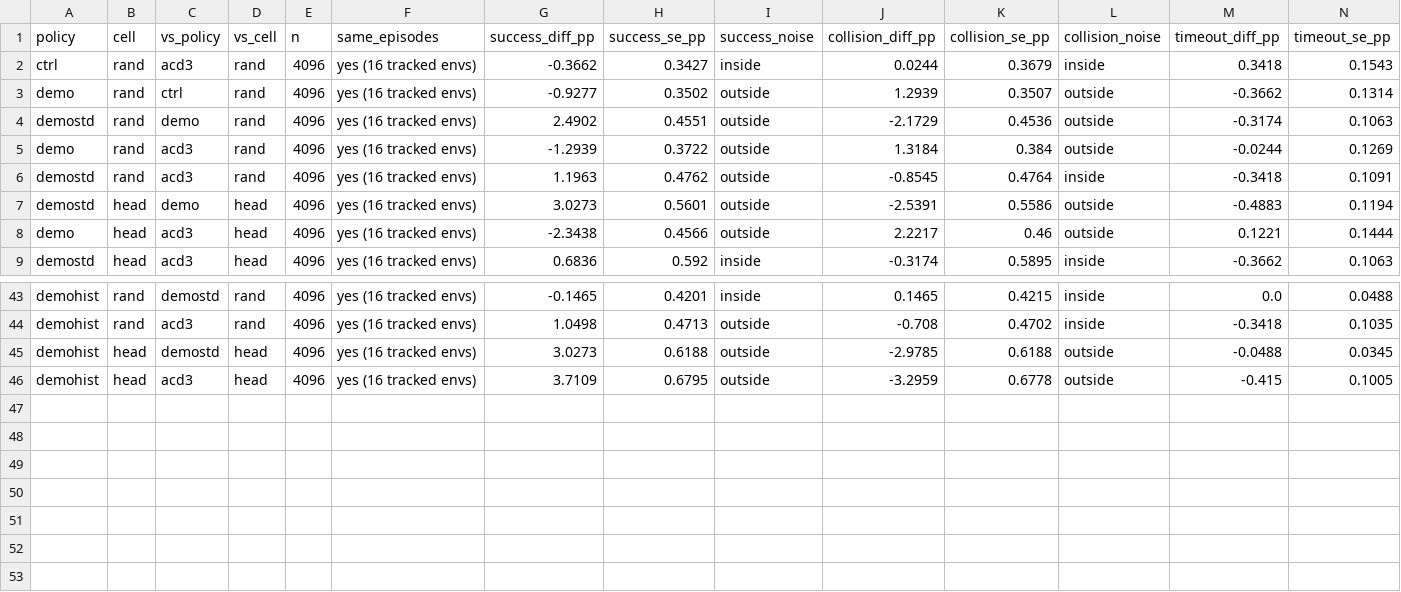
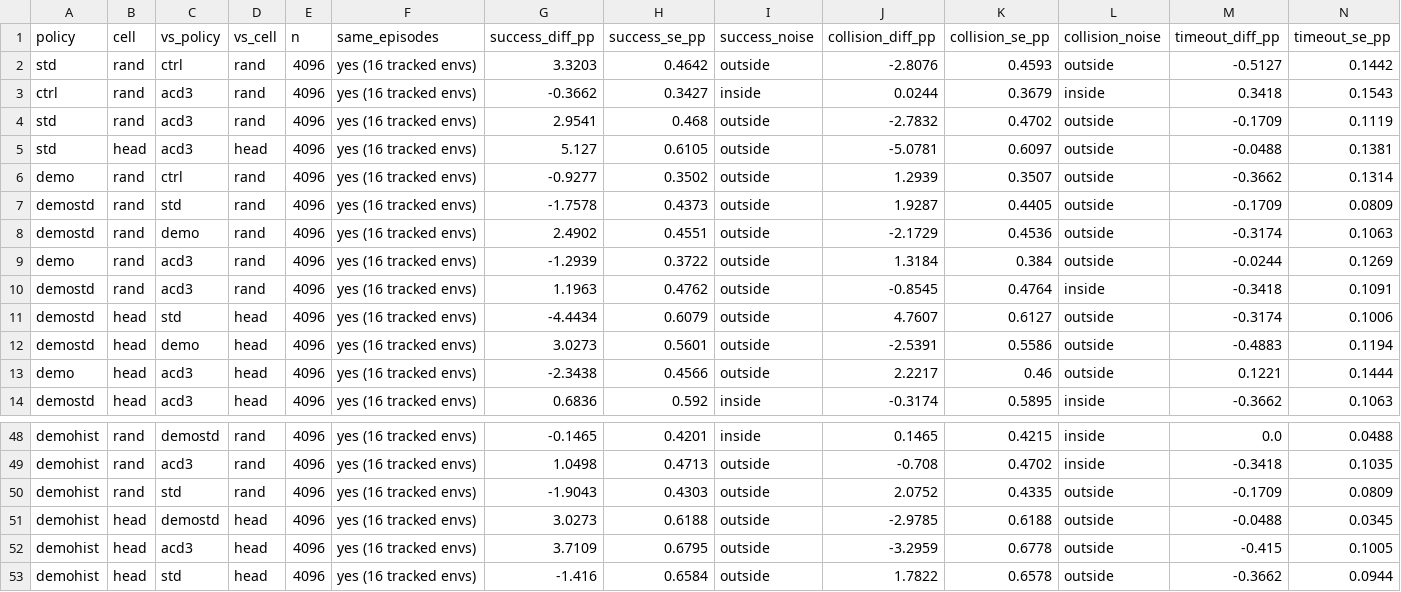
Before and after one commit to PJW-1/roscamp-pode-drive, a CSV file: docs/rl_tracks_2026-11-26/results/paired.csv, drawn as a sheet; only a part is shown, gaps mark what is left out; rows hold the shown columns only; the diff names each change by its address in the sheet, - before the commit and + after, or states it on an @@ line.

```diff
--- a/docs/rl_tracks_2026-11-26/results/paired.csv
+++ b/docs/rl_tracks_2026-11-26/results/paired.csv
+row 2: std | rand | ctrl | rand | 4096 | yes (16 tracked envs) | 3.3203 | 0.4642 | outside | -2.8076 | 0.4593 | outside | -0.5127 | 0.1442
+row 4: std | rand | acd3 | rand | 4096 | yes (16 tracked envs) | 2.9541 | 0.468 | outside | -2.7832 | 0.4702 | outside | -0.1709 | 0.1119
+row 5: std | head | acd3 | head | 4096 | yes (16 tracked envs) | 5.127 | 0.6105 | outside | -5.0781 | 0.6097 | outside | -0.0488 | 0.1381
+row 7: demostd | rand | std | rand | 4096 | yes (16 tracked envs) | -1.7578 | 0.4373 | outside | 1.9287 | 0.4405 | outside | -0.1709 | 0.0809
+row 11: demostd | head | std | head | 4096 | yes (16 tracked envs) | -4.4434 | 0.6079 | outside | 4.7607 | 0.6127 | outside | -0.3174 | 0.1006
+row 50: demohist | rand | std | rand | 4096 | yes (16 tracked envs) | -1.9043 | 0.4303 | outside | 2.0752 | 0.4335 | outside | -0.1709 | 0.0809
+row 53: demohist | head | std | head | 4096 | yes (16 tracked envs) | -1.416 | 0.6584 | outside | 1.7822 | 0.6578 | outside | -0.3662 | 0.0944
```
Also changed, not shown: docs/rl_tracks_2026-11-26/results/cells.csv, docs/rl_tracks_2026-11-26/results/curve.csv, 5 other files.
